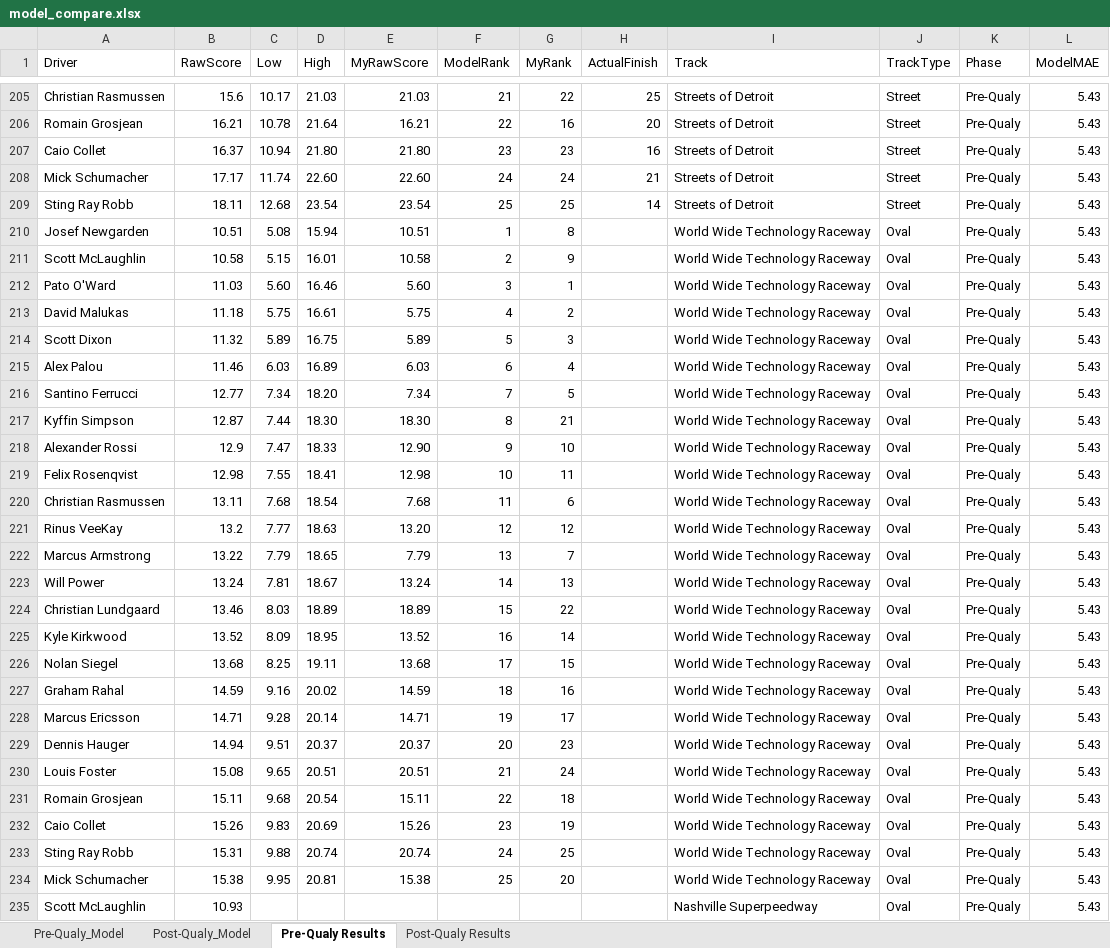
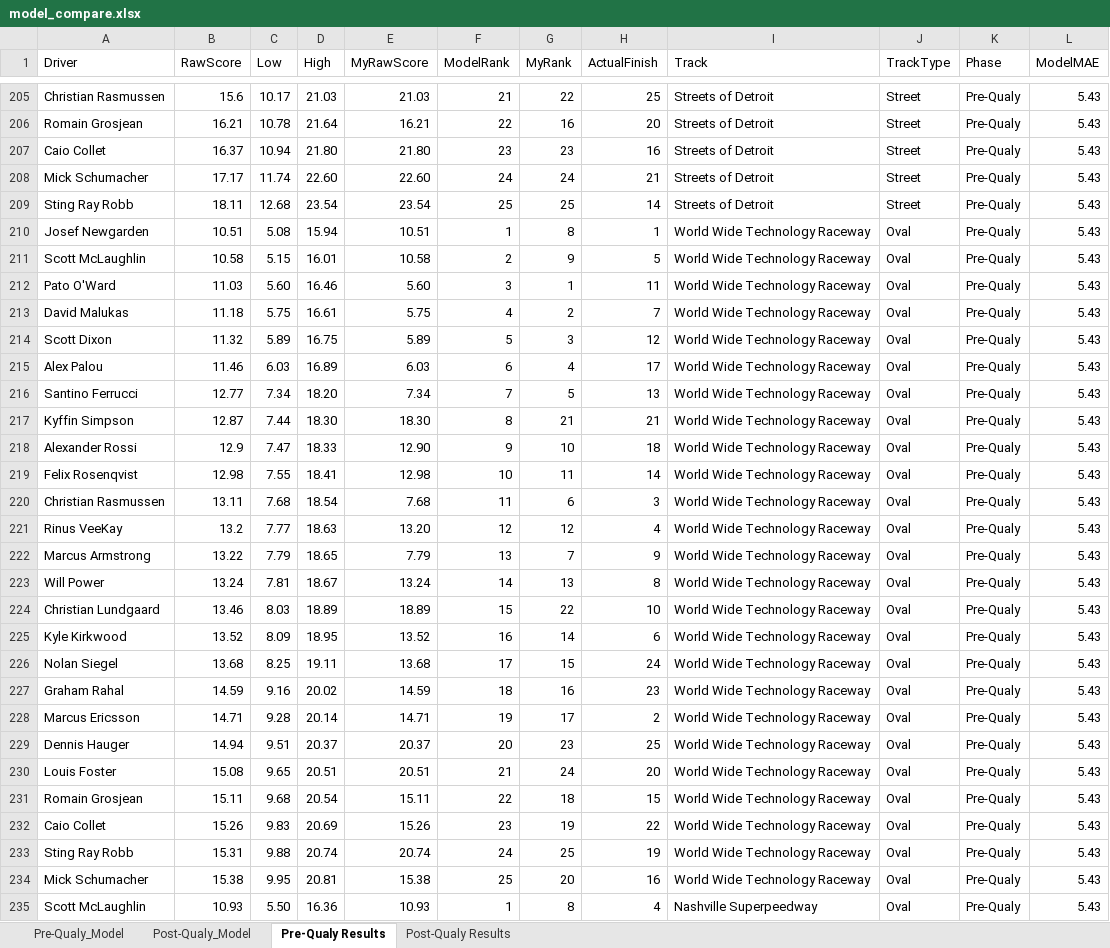
Before and after one commit to Lemaque14/Sports-Prediction-System, an Excel workbook: IndyCar/predictions/model_compare.xlsx, sheet Pre-Qualy Results, drawn as a sheet; only a part is shown, gaps mark what is left out; values as stored, in another font and other column widths than the file's, no borders; the diff covers the shown part only; the diff names each change by its address in the sheet, - before the commit and + after, or states it on an @@ line.

Commit message:
Updated IndyCar dataset to latest results & Results page

```diff
--- a/IndyCar/predictions/model_compare.xlsx (sheet Pre-Qualy Results)
+++ b/IndyCar/predictions/model_compare.xlsx (sheet Pre-Qualy Results)
-H210 (ActualFinish): (empty)
+H210 (ActualFinish): 1
-H211 (ActualFinish): (empty)
+H211 (ActualFinish): 5
-H212 (ActualFinish): (empty)
+H212 (ActualFinish): 11
-H213 (ActualFinish): (empty)
+H213 (ActualFinish): 7
-H214 (ActualFinish): (empty)
+H214 (ActualFinish): 12
-H215 (ActualFinish): (empty)
+H215 (ActualFinish): 17
-H216 (ActualFinish): (empty)
+H216 (ActualFinish): 13
-H217 (ActualFinish): (empty)
+H217 (ActualFinish): 21
-H218 (ActualFinish): (empty)
+H218 (ActualFinish): 18
-H219 (ActualFinish): (empty)
+H219 (ActualFinish): 14
-H220 (ActualFinish): (empty)
+H220 (ActualFinish): 3
-H221 (ActualFinish): (empty)
+H221 (ActualFinish): 4
-H222 (ActualFinish): (empty)
+H222 (ActualFinish): 9
-H223 (ActualFinish): (empty)
+H223 (ActualFinish): 8
-H224 (ActualFinish): (empty)
+H224 (ActualFinish): 10
-H225 (ActualFinish): (empty)
+H225 (ActualFinish): 6
-H226 (ActualFinish): (empty)
+H226 (ActualFinish): 24
-H227 (ActualFinish): (empty)
+H227 (ActualFinish): 23
-H228 (ActualFinish): (empty)
+H228 (ActualFinish): 2
-H229 (ActualFinish): (empty)
+H229 (ActualFinish): 25
-H230 (ActualFinish): (empty)
+H230 (ActualFinish): 20
-H231 (ActualFinish): (empty)
+H231 (ActualFinish): 15
-H232 (ActualFinish): (empty)
+H232 (ActualFinish): 22
-H233 (ActualFinish): (empty)
+H233 (ActualFinish): 19
-H234 (ActualFinish): (empty)
+H234 (ActualFinish): 16
-C235 (Low): (empty)
+C235 (Low): 5.50
-D235 (High): (empty)
+D235 (High): 16.36
-E235 (MyRawScore): (empty)
+E235 (MyRawScore): 10.93
-F235 (ModelRank): (empty)
+F235 (ModelRank): 1
-G235 (MyRank): (empty)
+G235 (MyRank): 8
-H235 (ActualFinish): (empty)
+H235 (ActualFinish): 4
```
Also changed, not shown: 194 edited cells elsewhere in this sheet, sheet Post-Qualy Results, 3 other files.
